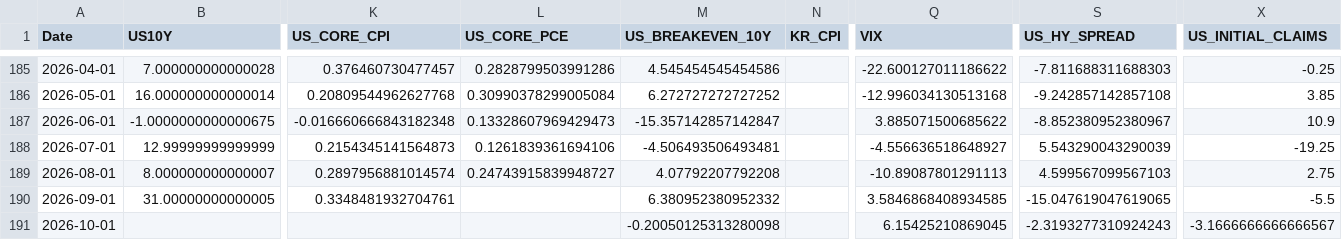
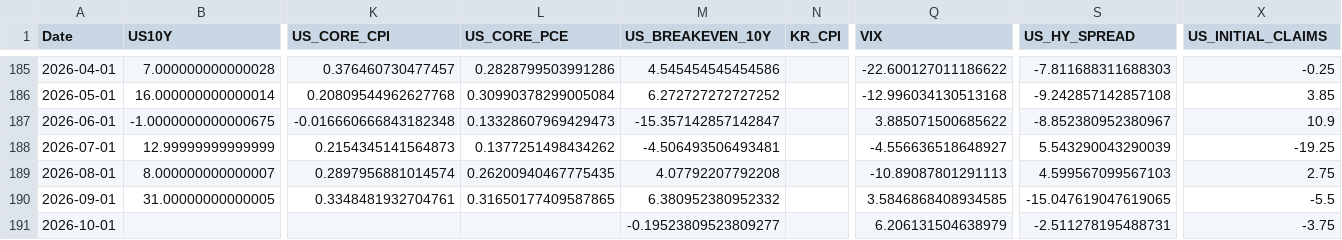
Before and after one commit to mia2628/portfolio_intelligence, a CSV file: data/historical/historical_data.csv, drawn as a sheet; only a part is shown, gaps mark what is left out; the diff names each change by its address in the sheet, - before the commit and + after, or states it on an @@ line.

```diff
--- a/data/historical/historical_data.csv
+++ b/data/historical/historical_data.csv
-L188 (US_CORE_PCE): 0.1261839361694106
+L188 (US_CORE_PCE): 0.1377251498434262
-L189 (US_CORE_PCE): 0.24743915839948727
+L189 (US_CORE_PCE): 0.26200940467775435
-L190 (US_CORE_PCE): (empty)
+L190 (US_CORE_PCE): 0.31650177409587865
-M191 (US_BREAKEVEN_10Y): -0.20050125313280098
+M191 (US_BREAKEVEN_10Y): -0.19523809523809277
-Q191 (VIX): 6.15425210869045
+Q191 (VIX): 6.206131504638979
-S191 (US_HY_SPREAD): -2.3193277310924243
+S191 (US_HY_SPREAD): -2.511278195488731
-X191 (US_INITIAL_CLAIMS): -3.1666666666666567
+X191 (US_INITIAL_CLAIMS): -3.75
```
Also changed, not shown: data/step03_market_inputs.csv, data/step03_market_inputs_actual.csv, 10 other files.
